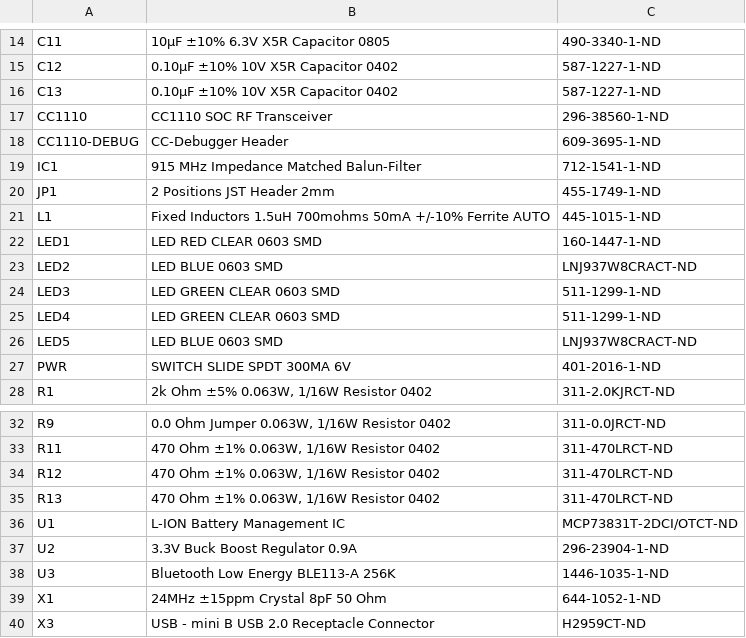
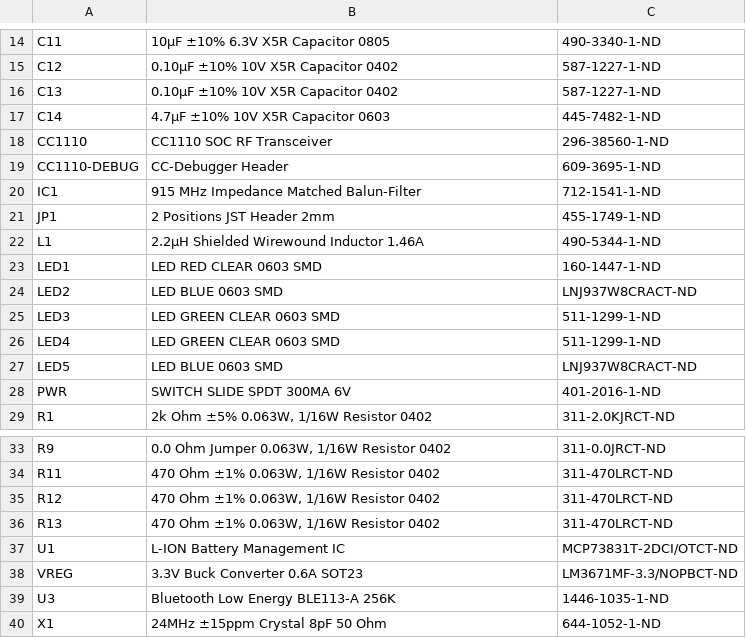
Before and after one commit to ps2/rileylink, a CSV file: hardware/parts.csv, drawn as a sheet; only a part is shown, gaps mark what is left out; the shorter side is filled out with more unchanged rows; removed rows and columns are numbered as before the commit, all else as after; the diff names each change by its address in the sheet, - before the commit and + after, or states it on an @@ line.

```diff
--- a/hardware/parts.csv
+++ b/hardware/parts.csv
+row 17: C14 | 4.7µF ±10% 10V X5R Capacitor 0603 | 445-7482-1-ND
-B22: Fixed Inductors 1.5uH 700mohms 50mA +/-10% Ferrite AUTO
+B22: 2.2µH Shielded Wirewound Inductor 1.46A
-C22: 445-1015-1-ND
+C22: 490-5344-1-ND
-row 37: U2 | 3.3V Buck Boost Regulator 0.9A | 296-23904-1-ND
+row 38: VREG | 3.3V Buck Converter 0.6A SOT23 | LM3671MF-3.3/NOPBCT-ND
```
Also changed, not shown: hardware/bom.csv, 2 other files.
